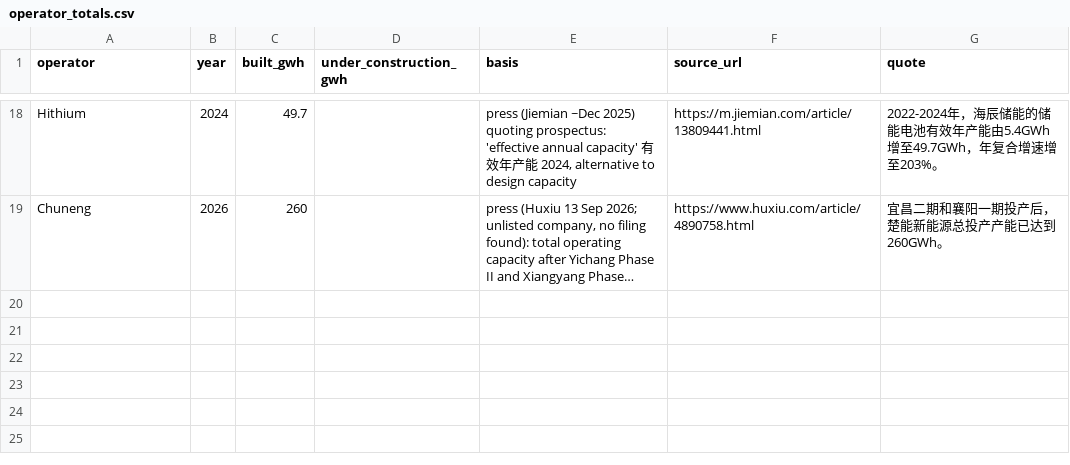
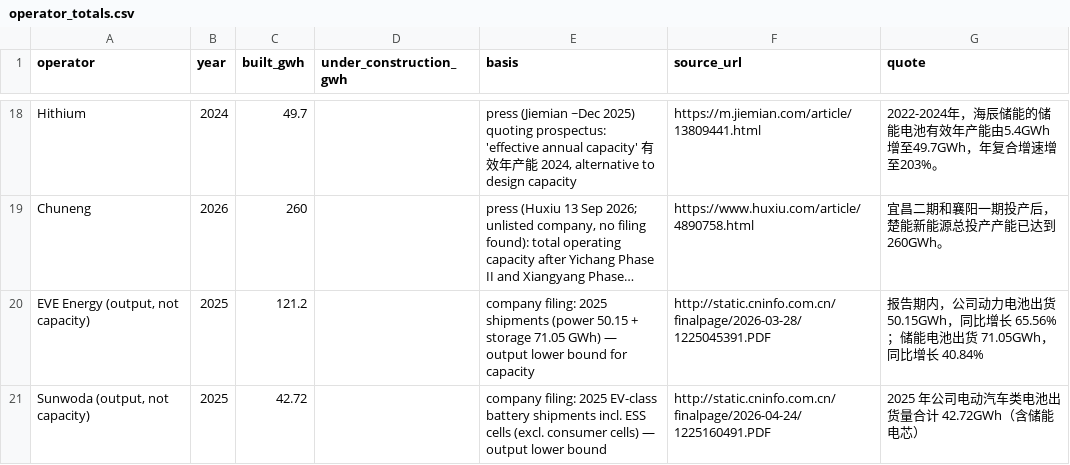
Before and after one commit to dmw24/BatteryFactory, a CSV file: data/reference/operator_totals.csv, drawn as a sheet; only a part is shown, gaps mark what is left out; long unchanged cells end in …; the diff names each change by its address in the sheet, - before the commit and + after, or states it on an @@ line.

```diff
--- a/data/reference/operator_totals.csv
+++ b/data/reference/operator_totals.csv
+row 20: EVE Energy (output, not capacity) | 2025 | 121.2 |  | company filing: 2025 shipments (power 50.15 + storage 71.05 GWh) — output lower bound for capacity | http://static.cninfo.com.cn/finalpage/2026-03-28/1225045391.PDF | 报告期内，公司动力电池出货 50.15GWh，同比增长 65.56%；储能电池出货 71.05GWh，同比增长 40.84%
+row 21: Sunwoda (output, not capacity) | 2025 | 42.72 |  | company filing: 2025 EV-class battery shipments incl. ESS cells (excl. consumer cells) — output lower bound | http://static.cninfo.com.cn/finalpage/2026-04-24/1225160491.PDF | 2025 年公司电动汽车类电池出货量合计 42.72GWh（含储能电芯）
```
Also changed, not shown: data/field_evidence.csv, 3 other files.
